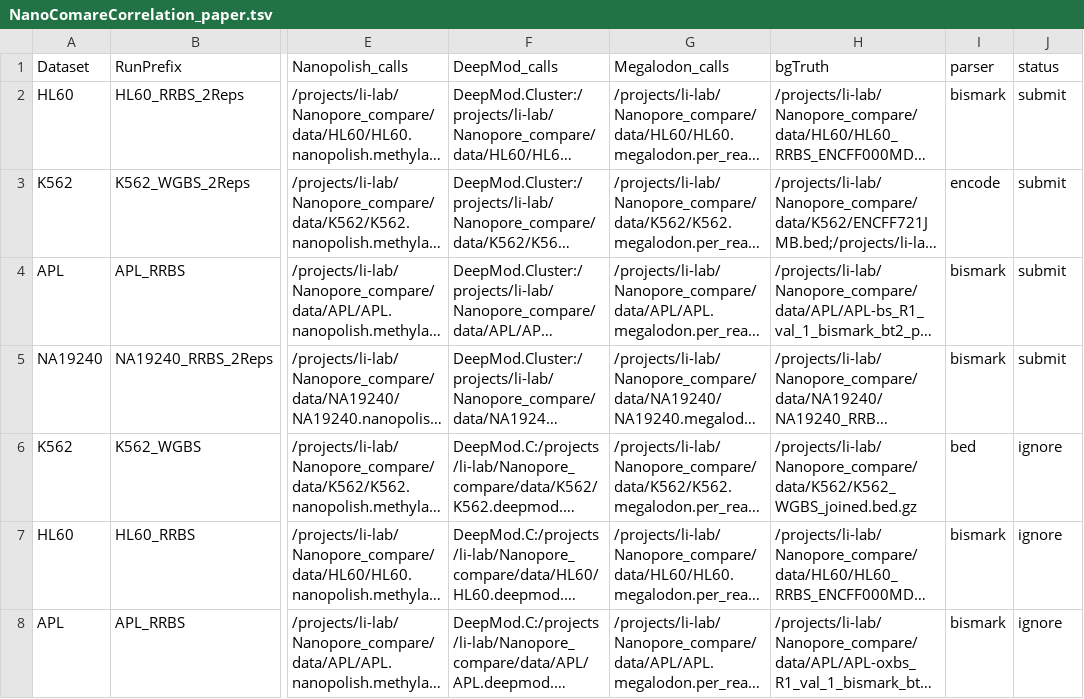
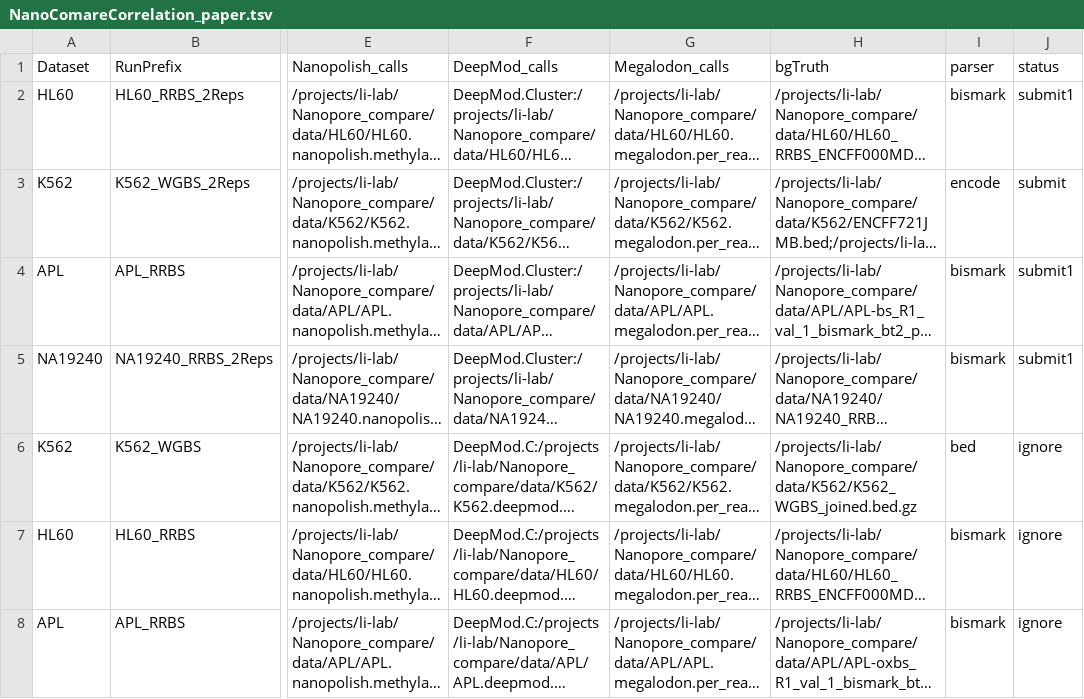
Before and after one commit to LabShengLi/nanome, a TSV file: src/NanoComareCorrelation_paper.tsv, drawn as a sheet; only a part is shown, gaps mark what is left out; long unchanged cells end in …; the diff names each change by its address in the sheet, - before the commit and + after, or states it on an @@ line.

```diff
--- a/src/NanoComareCorrelation_paper.tsv
+++ b/src/NanoComareCorrelation_paper.tsv
-J2 (status): submit
+J2 (status): submit1
-J4:J5 (status): submit
+J4:J5 (status): submit1
```
Also changed, not shown: src/NanoComarePerformance_paper.tsv, 11 other files.
